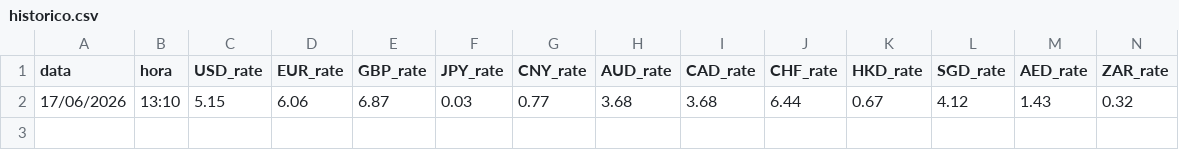
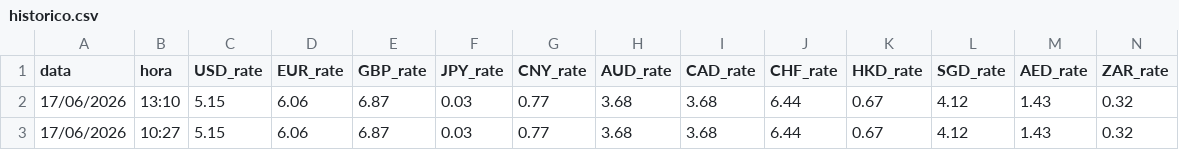
Before and after one commit to TI0Klas/cambio-klas-web, a CSV file: cambio-web/historico.csv, drawn as a sheet; only a part is shown; rows hold the shown columns only; the diff names each change by its address in the sheet, - before the commit and + after, or states it on an @@ line.

```diff
--- a/cambio-web/historico.csv
+++ b/cambio-web/historico.csv
+row 3: 17/06/2026 | 10:27 | 5.15 | 6.06 | 6.87 | 0.03 | 0.77 | 3.68 | 3.68 | 6.44 | 0.67 | 4.12 | 1.43 | 0.32
```
